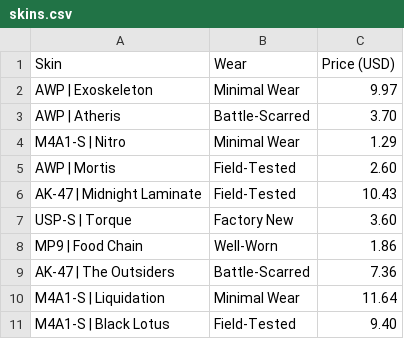
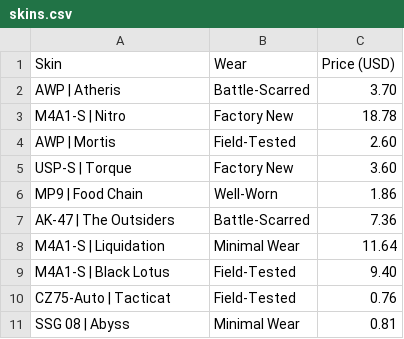
Before and after one commit to farhankarim/cs2-inventory-tracker, a CSV file: skins.csv, drawn as a sheet.

```diff
--- a/skins.csv
+++ b/skins.csv
@@ -1,7 +1,5 @@
 Skin,Wear,Price (USD)
-AWP | Exoskeleton,Minimal Wear,9.97
 AWP | Atheris,Battle-Scarred,3.70
-M4A1-S | Nitro,Minimal Wear,1.29
+M4A1-S | Nitro,Factory New,18.78
 AWP | Mortis,Field-Tested,2.60
-AK-47 | Midnight Laminate,Field-Tested,10.43
 USP-S | Torque,Factory New,3.60
@@ -11 +9,3 @@ M4A1-S | Liquidation,Minimal Wear,11.64
 M4A1-S | Black Lotus,Field-Tested,9.40
+CZ75-Auto | Tacticat,Field-Tested,0.76
+SSG 08 | Abyss,Minimal Wear,0.81
```
Also changed, not shown: 2 other files.
